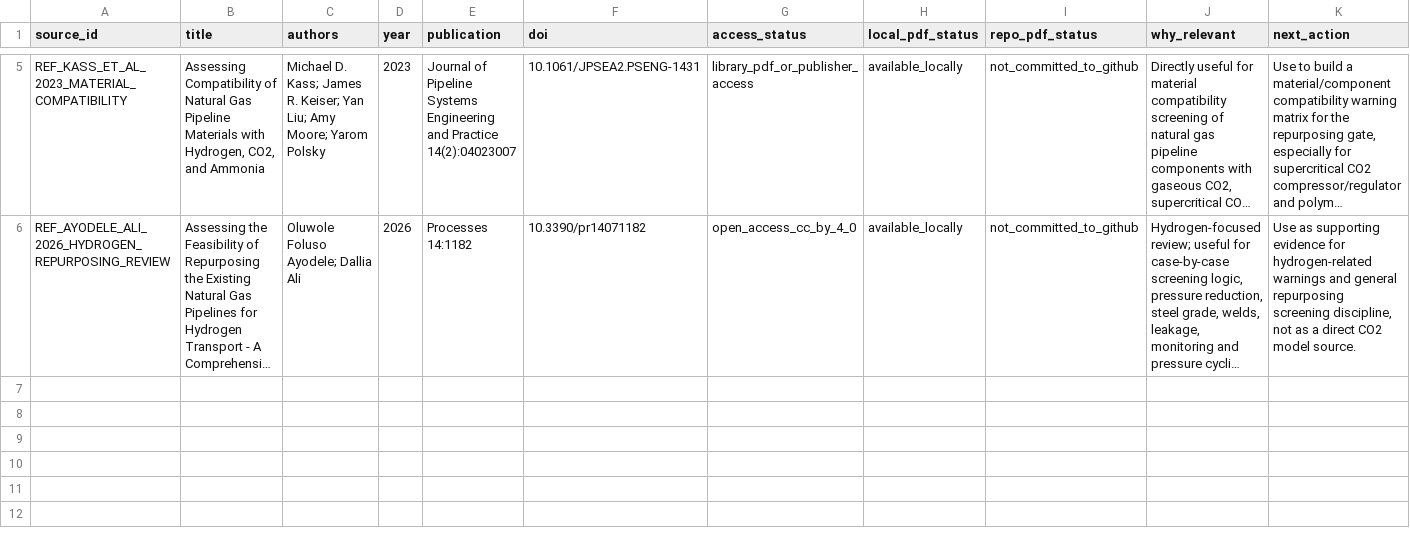
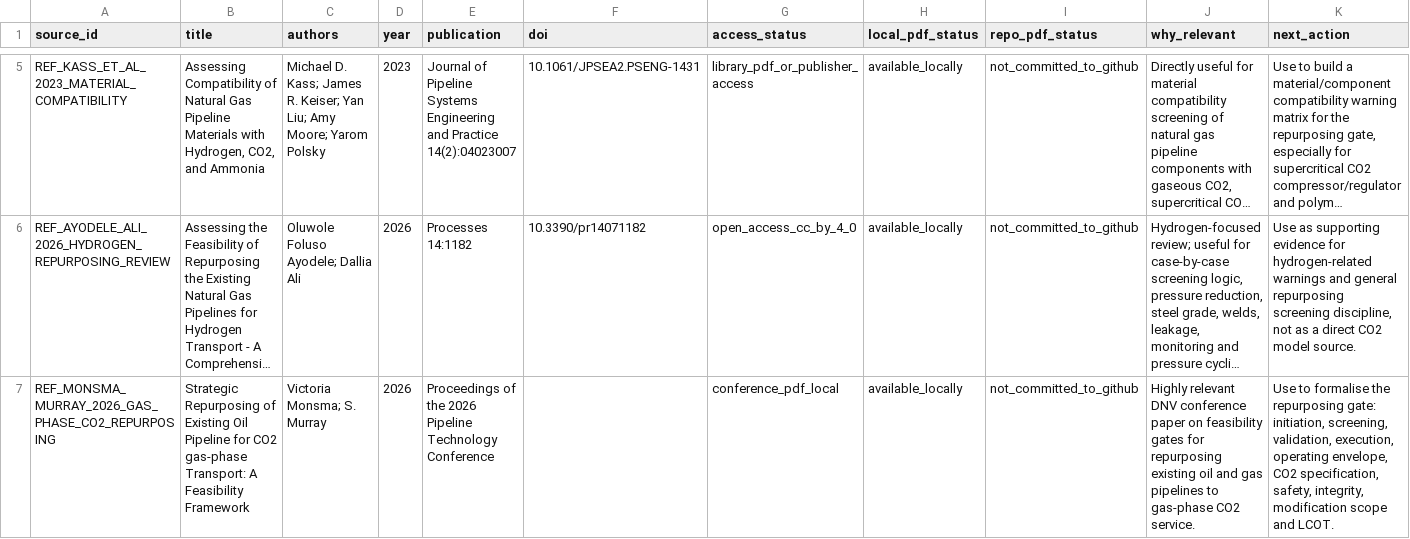
Before and after one commit to amirjahanbakhsh/Repurposing-Pipelines, a CSV file: references/literature_index.csv, drawn as a sheet; only a part is shown, gaps mark what is left out; long unchanged cells end in …; the diff names each change by its address in the sheet, - before the commit and + after, or states it on an @@ line.

Commit message:
Add gas phase CO2 repurposing framework reference

```diff
--- a/references/literature_index.csv
+++ b/references/literature_index.csv
+row 7: REF_MONSMA_MURRAY_2026_GAS_PHASE_CO2_REPURPOSING | Strategic Repurposing of Existing Oil Pipeline for CO2 gas-phase Transport: A Feasibility Framework | Victoria Monsma; S. Murray | 2026 | Proceedings of the 2026 Pipeline Technology Conference |  | conference_pdf_local | available_locally | not_committed_to_github | Highly relevant DNV conference paper on feasibility gates for repurposing existing oil and gas pipelines to gas-phase CO2 service. | Use to formalise the repurposing gate: initiation, screening, validation, execution, operating envelope, CO2 specification, safety, integrity, modification scope and LCOT.
```
Also changed, not shown: 1 other file.
